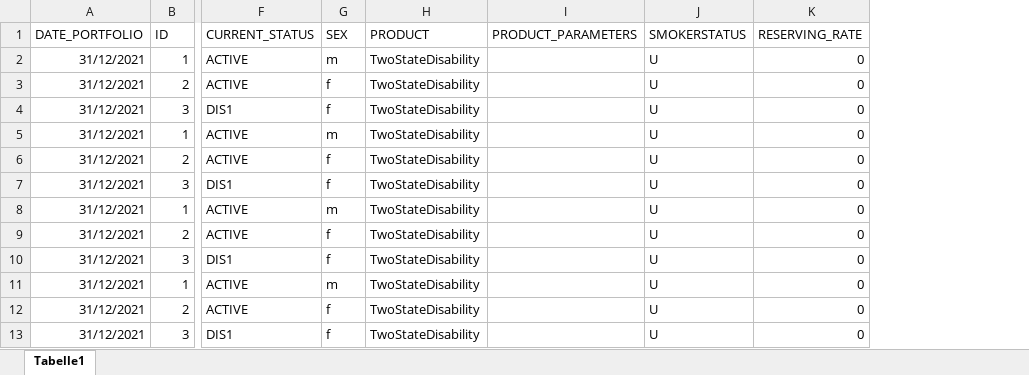
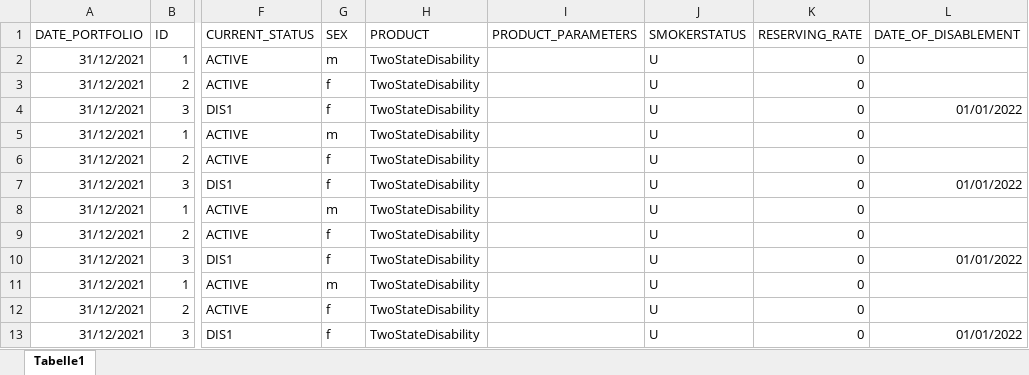
Before and after one commit to mseehafer/PyProtolinc, an Excel workbook: examples/04_two_state_disability/portfolio/portfolio_med.xlsx, sheet Tabelle1, drawn as a sheet; only a part is shown, gaps mark what is left out; values as stored, in another font and other column widths than the file's, no borders; the diff names each change by its address in the sheet, - before the commit and + after, or states it on an @@ line.

Commit message:
B20 table added (still without select)

```diff
--- a/examples/04_two_state_disability/portfolio/portfolio_med.xlsx (sheet Tabelle1)
+++ b/examples/04_two_state_disability/portfolio/portfolio_med.xlsx (sheet Tabelle1)
+column L (DATE_OF_DISABLEMENT), rows 4-13: 01/01/2022 |  |  | 01/01/2022 |  |  | 01/01/2022 |  |  | 01/01/2022
```
Also changed, not shown: examples/01_annuity_in_payment_simple/portfolio/portfolio_annuity_small.xlsx, examples/02_annuities_in_payment/portfolio/portfolio_annuity_small.xlsx, 12 other files.
